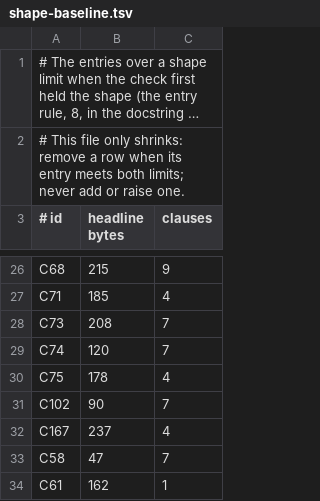
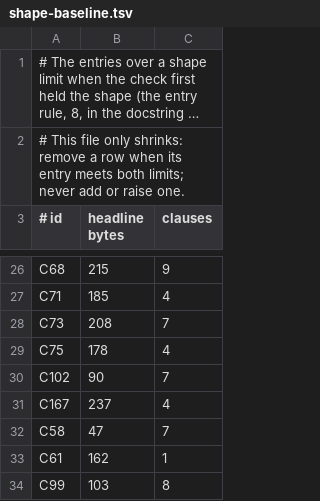
Before and after one commit to smallcatlabs/acquisition, a TSV file: decisions/shape-baseline.tsv, drawn as a sheet; only a part is shown, gaps mark what is left out; the shorter side is filled out with more unchanged rows; long unchanged cells end in ….

```diff
--- a/decisions/shape-baseline.tsv
+++ b/decisions/shape-baseline.tsv
@@ -28,3 +28,2 @@ C71	185	4
 C73	208	7
-C74	120	7
 C75	178	4
```
Also changed, not shown: 1 other file.
